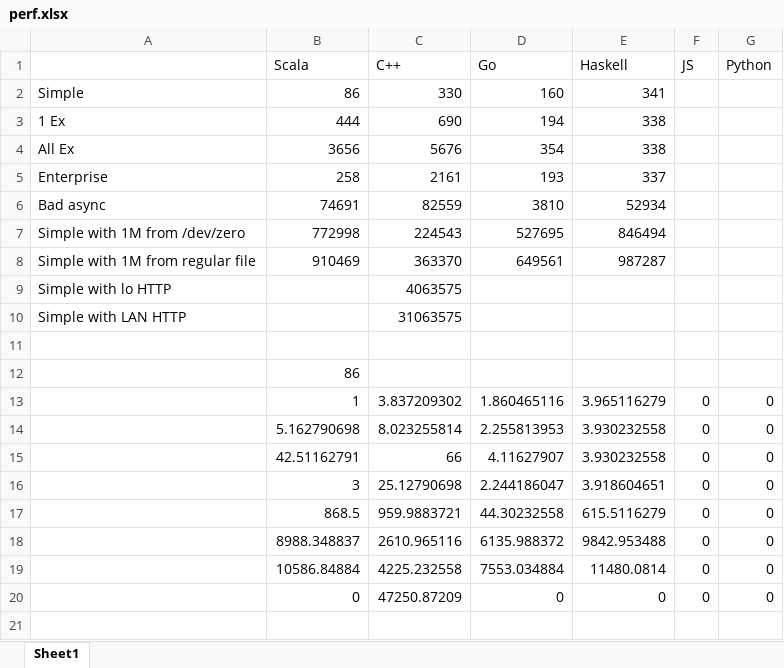
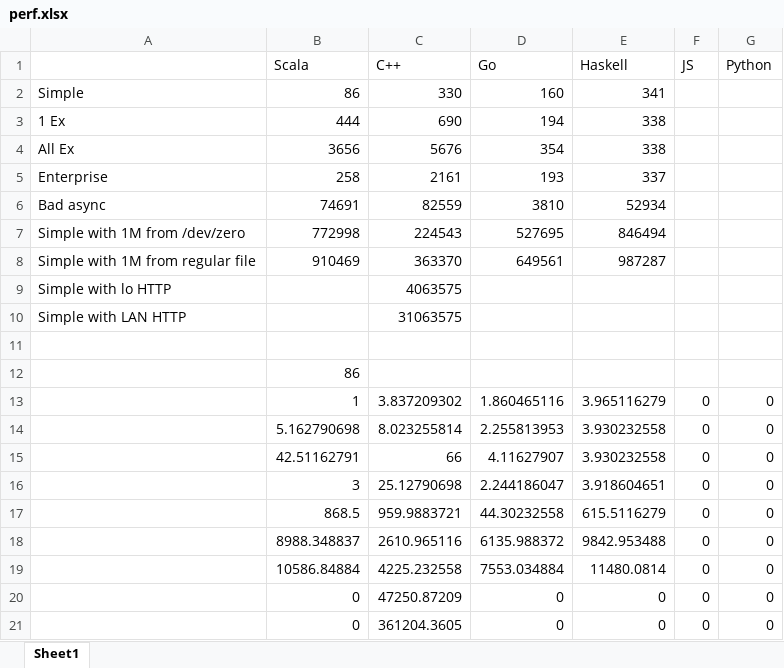
Before and after one commit to janm399/papers, an Excel workbook: integrating-microservices/txt/perf.xlsx, sheet Sheet1, drawn as a sheet; values as stored, in another font and other column widths than the file's, no borders; the diff names each change by its address in the sheet, - before the commit and + after, or states it on an @@ line.

```diff
--- a/integrating-microservices/txt/perf.xlsx (sheet Sheet1)
+++ b/integrating-microservices/txt/perf.xlsx (sheet Sheet1)
+row 21:  | 0 | 361204.3605 | 0 | 0 | 0 | 0
```
